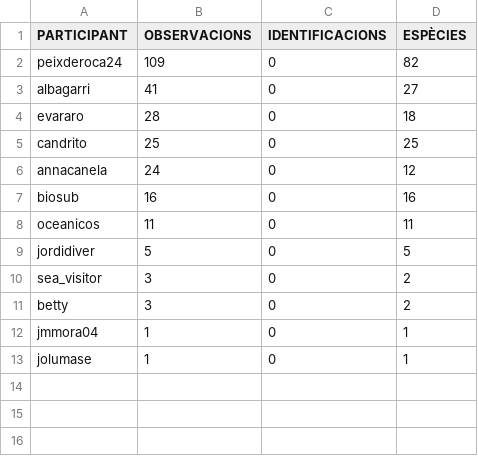
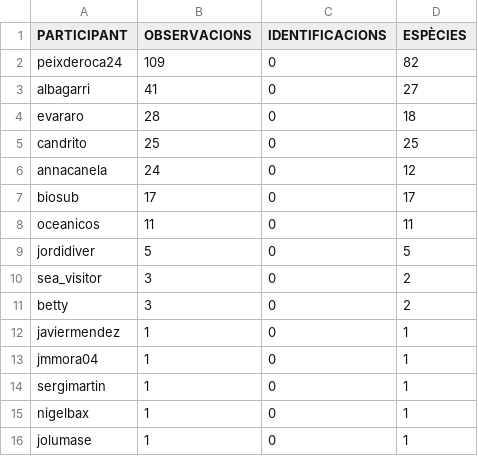
Before and after one commit to pynomaly/datawrapper_update, a CSV file: data/280_users.csv, drawn as a sheet.

```diff
--- a/data/280_users.csv
+++ b/data/280_users.csv
@@ -6,3 +6,3 @@ candrito,25,0,25
 annacanela,24,0,12
-biosub,16,0,16
+biosub,17,0,17
 oceanicos,11,0,11
@@ -11,3 +11,6 @@ sea_visitor,3,0,2
 betty,3,0,2
+javiermendez,1,0,1
 jmmora04,1,0,1
+sergimartin,1,0,1
+nigelbax,1,0,1
 jolumase,1,0,1
```
Also changed, not shown: data/280_obs.csv, data/280_photos.csv, 8 other files.
